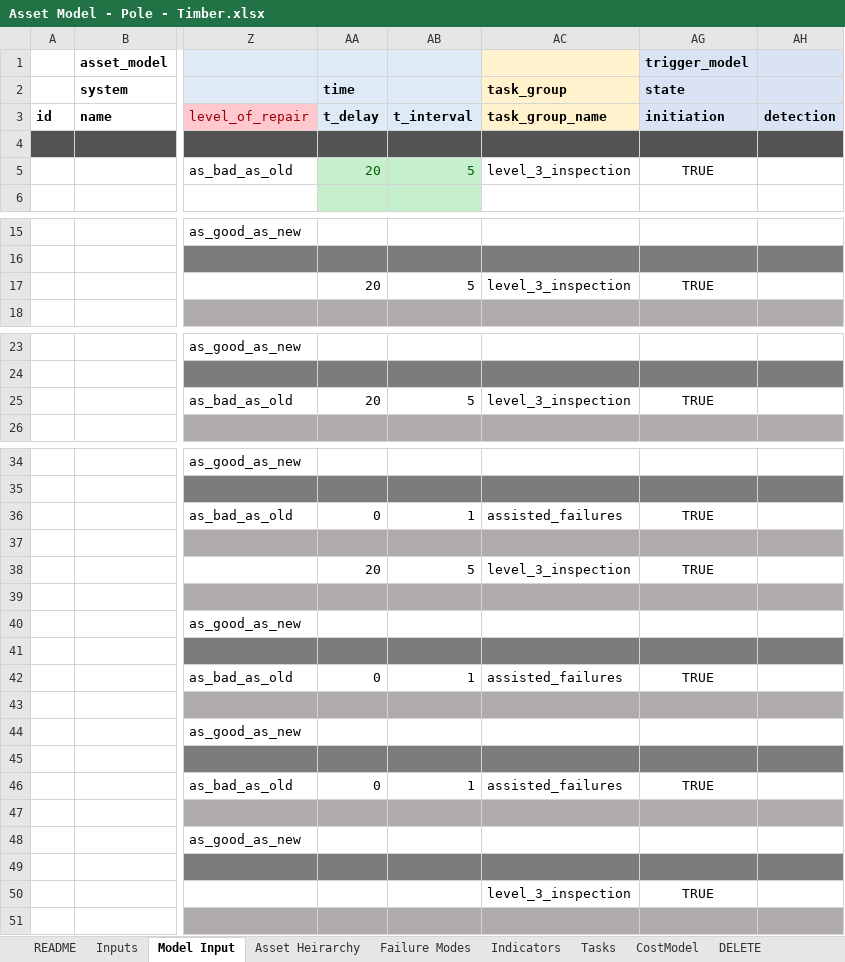
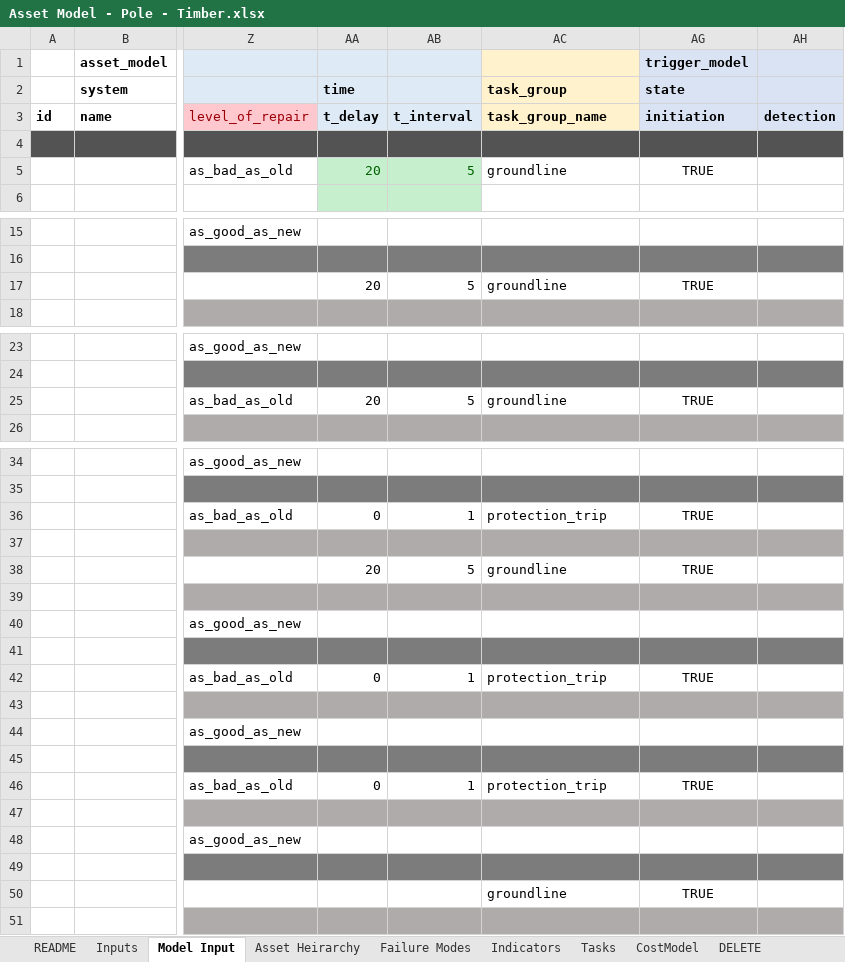
Before and after one commit to gavintreseder/pof, an Excel workbook: data/inputs/Asset Model - Pole - Timber.xlsx, sheet Model Input, drawn as a sheet; only a part is shown, gaps mark what is left out; values as stored, in another font and other column widths than the file's, no borders; conditional formats not drawn; 1 other sheet too large or unreadable and not compared; the diff covers the shown part only; the diff names each change by its address in the sheet, - before the commit and + after, or states it on an @@ line.

```diff
--- a/data/inputs/Asset Model - Pole - Timber.xlsx (sheet Model Input)
+++ b/data/inputs/Asset Model - Pole - Timber.xlsx (sheet Model Input)
-AC5: level_3_inspection
+AC5: groundline
-AC17: level_3_inspection
+AC17: groundline
-AC25: level_3_inspection
+AC25: groundline
-AC36: assisted_failures
+AC36: protection_trip
-AC38: level_3_inspection
+AC38: groundline
-AC42: assisted_failures
+AC42: protection_trip
-AC46: assisted_failures
+AC46: protection_trip
-AC50: level_3_inspection
+AC50: groundline
```
Also changed, not shown: 2 edited cells elsewhere in this sheet, 3 other files.
